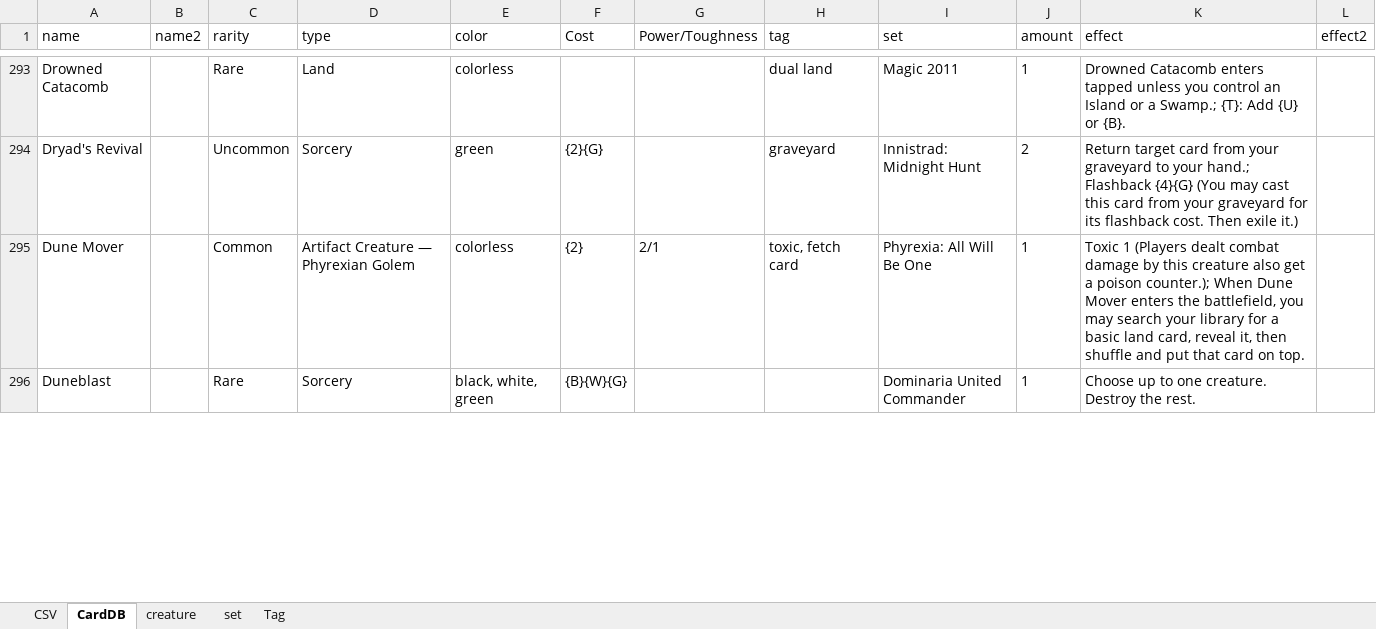
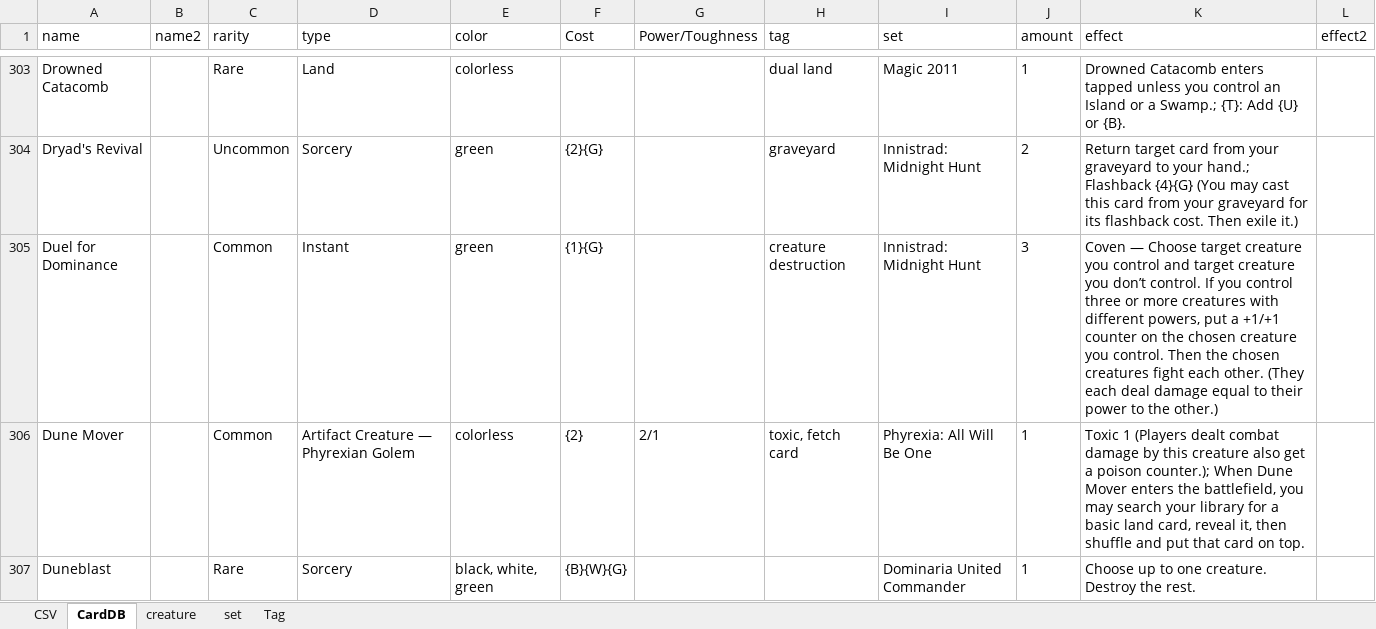
Before and after one commit to PacifistLiu/mtg, an Excel workbook: cards.xlsx, sheet CardDB, drawn as a sheet; only a part is shown, gaps mark what is left out; values as stored, in another font and other column widths than the file's, no borders; conditional formats not drawn; the diff covers the shown part only; the diff names each change by its address in the sheet, - before the commit and + after, or states it on an @@ line.

```diff
--- a/cards.xlsx (sheet CardDB)
+++ b/cards.xlsx (sheet CardDB)
+row 305: Duel for Dominance |  | Common | Instant | green | {1}{G} |  | creature destruction | Innistrad: Midnight Hunt | 3 | Coven — Choose target creature you control and target creature you don’t control. If you control three or more creatures with different powers, put a +1/+1 counter on the chosen creature you control. Then the chosen creatures fight each other. (They each deal damage equal to their power to the other.)
```
Also changed, not shown: 23 added rows and 4 edited cells elsewhere in this sheet, sheet CSV, sheet creature, formulas that keep their value, 2 other files.
